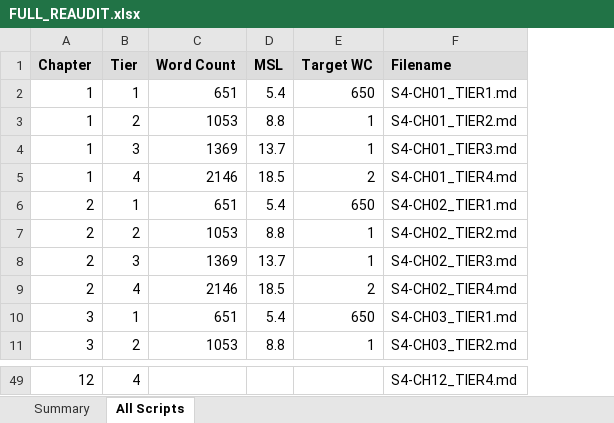
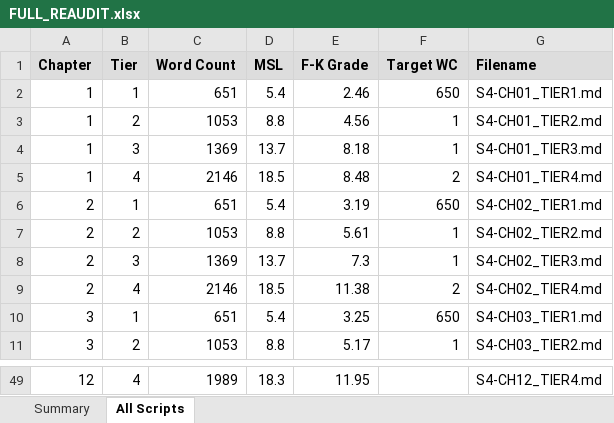
Before and after one commit to jghiglia2380/clawd-workspace, an Excel workbook: layla-friends/season4/FULL_REAUDIT.xlsx, sheet All Scripts, drawn as a sheet; only a part is shown, gaps mark what is left out; values as stored, in another font and other column widths than the file's, no borders; the diff covers the shown part only; the diff names each change by its address in the sheet, - before the commit and + after, or states it on an @@ line.

Commit message:
Complete S4 audit enhancement with Flesch-Kincaid + fix all metadata
AUDIT ENHANCEMENTS:
- Added Flesch-Kincaid grade level calculation to full_reaudit_enhanced.py
- F-K formula: 0.39×(words/sentences) + 11.8×(syllables/words) - 15.59
- Enhanced parsing for multiple scene/MSL/word count formats
- Updated all reports (console, markdown, Excel) with F-K metrics

METADATA FIXES (16 files):
- CH06 (4 files): Actual MSL → Estimated MSL
- CH08 (4 files): Actual MSL → Estimated MSL
- CH10 (4 files): Added missing Estimated MSL metadata
- CH12 (4 files): Added missing Estimated MSL metadata

FINAL TIER AVERAGES (48 scripts):
- T1: 657w, MSL 5.4, F-K 2.5 (2nd-3rd grade)
- T2: 1045w, MSL 8.7, F-K 4.6 (4th-5th grade)
- T3: 1319w, MSL 13.4, F-K 8.4 (8th-9th grade)
- T4: 2266w, MSL 18.4, F-K 10.8 (10th-11th grade)

Zero progression inversions. Perfect K-4 differentiation.

```diff
--- a/layla-friends/season4/FULL_REAUDIT.xlsx (sheet All Scripts)
+++ b/layla-friends/season4/FULL_REAUDIT.xlsx (sheet All Scripts)
+column E (F-K Grade), rows 2-11: 2.46 | 4.56 | 8.18 | 8.48 | 3.19 | 5.61 | 7.3 | 11.38 | 3.25 | 5.17; row 49: 11.95
-C49 (Word Count): (empty)
+C49 (Word Count): 1989
-D49 (MSL): (empty)
+D49 (MSL): 18.3
```
Also changed, not shown: 22 edited cells elsewhere in this sheet, sheet Summary, 20 other files.
